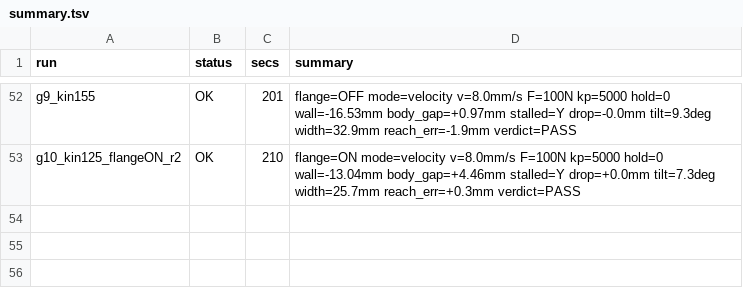
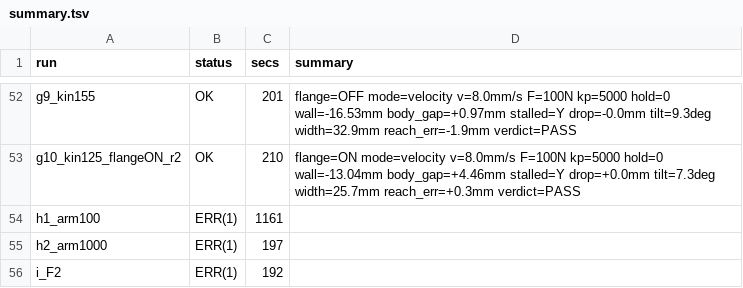
Before and after one commit to 55155/Crusher_IsaacSim, a TSV file: Crusher_Genesis/Crusher_M0609_RG2_Tablet_Samplebag/SWEEP/summary.tsv, drawn as a sheet; only a part is shown, gaps mark what is left out; the diff names each change by its address in the sheet, - before the commit and + after, or states it on an @@ line.

```diff
--- a/Crusher_Genesis/Crusher_M0609_RG2_Tablet_Samplebag/SWEEP/summary.tsv
+++ b/Crusher_Genesis/Crusher_M0609_RG2_Tablet_Samplebag/SWEEP/summary.tsv
+row 54: h1_arm100 | ERR(1) | 1161
+row 55: h2_arm1000 | ERR(1) | 197
+row 56: i_F2 | ERR(1) | 192
```
